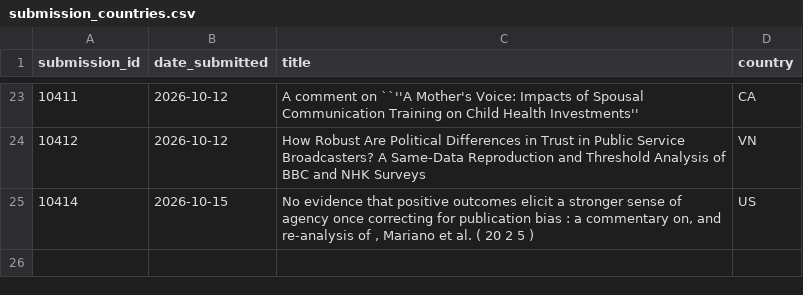
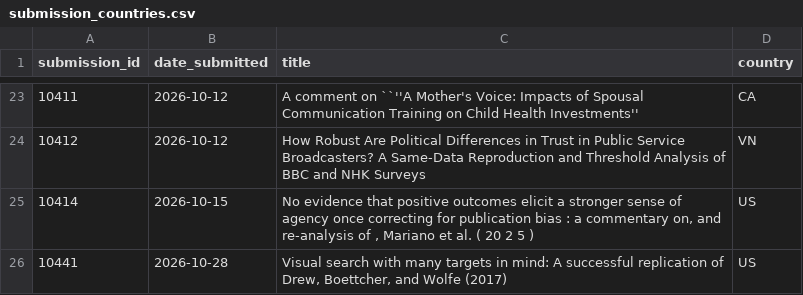
Before and after one commit to LukasRoeseler/r2d2, a CSV file: submission_countries.csv, drawn as a sheet; only a part is shown, gaps mark what is left out.

```diff
--- a/submission_countries.csv
+++ b/submission_countries.csv
@@ -25 +25,2 @@ submission_id,date_submitted,title,country
 10414,2026-10-15,"No evidence that positive outcomes elicit a stronger sense of agency once  correcting for  publication bias : a commentary  on,  and  re-analysis of , Mariano et al.  ( 20 2 5 )",US
+10441,2026-10-28,"Visual search with many targets in mind: A successful replication of Drew, Boettcher, and Wolfe (2017)",US
```
Also changed, not shown: 2 other files.
